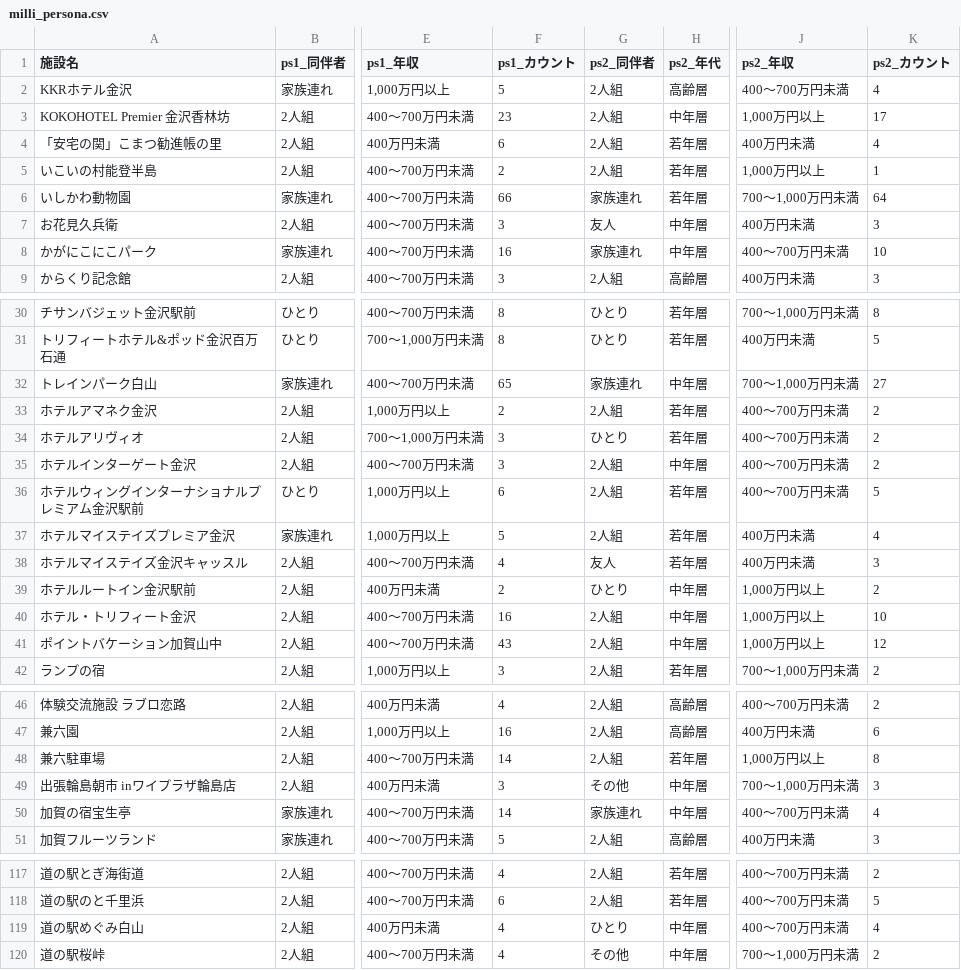
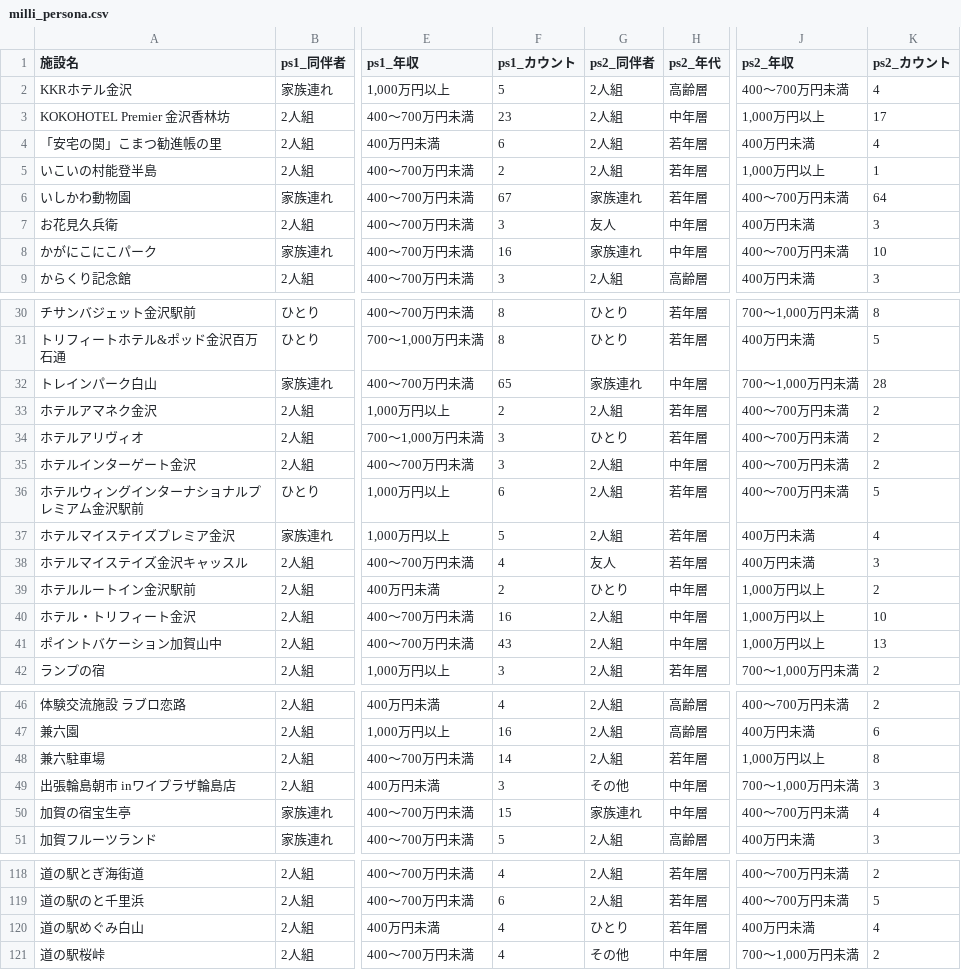
Before and after one commit to BeeB-C4N/tifo, a CSV file: ishikawa/milli_persona.csv, drawn as a sheet; only a part is shown, gaps mark what is left out; addresses are those after the commit; the diff covers the shown part only; the diff names each change by its address in the sheet, - before the commit and + after, or states it on an @@ line.

```diff
--- a/ishikawa/milli_persona.csv
+++ b/ishikawa/milli_persona.csv
-F6 (ps1_カウント): 66
+F6 (ps1_カウント): 67
-J6 (ps2_年収): 700～1,000万円未満
+J6 (ps2_年収): 400～700万円未満
-K32 (ps2_カウント): 27
+K32 (ps2_カウント): 28
-K41 (ps2_カウント): 12
+K41 (ps2_カウント): 13
-F50 (ps1_カウント): 14
+F50 (ps1_カウント): 15
-H120 (ps2_年代): 中年層
+H120 (ps2_年代): 若年層
-J120 (ps2_年収): 400～700万円未満
+J120 (ps2_年収): 400万円未満
```
Also changed, not shown: 1 added row and 34 edited cells elsewhere in this file, ishikawa/milli_score.csv, 1 other file.
